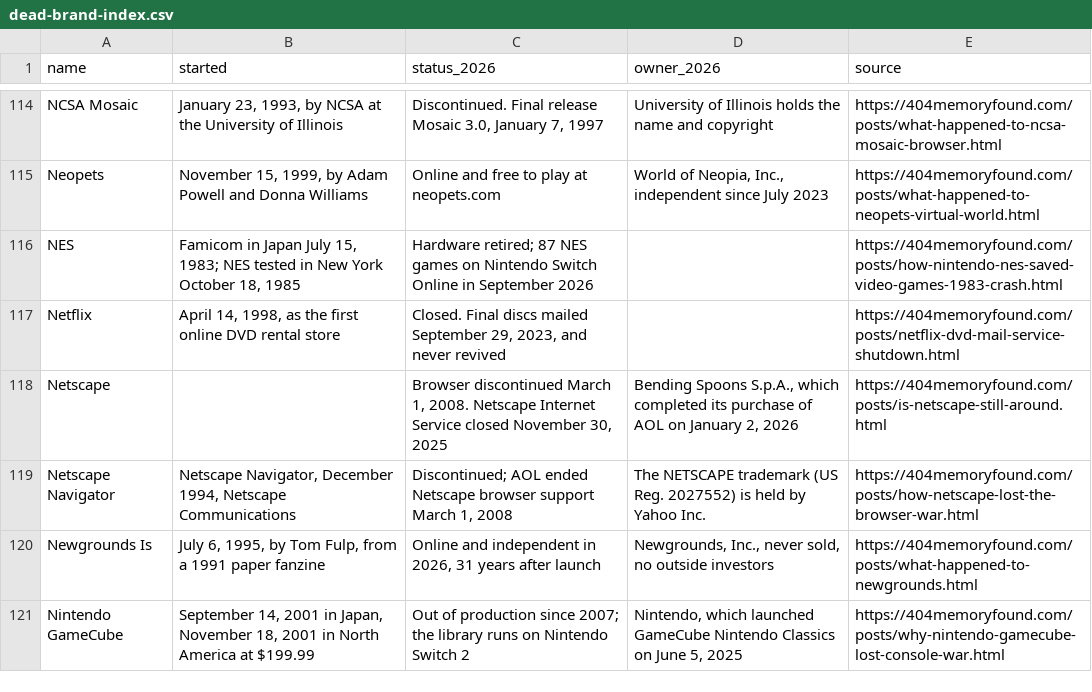
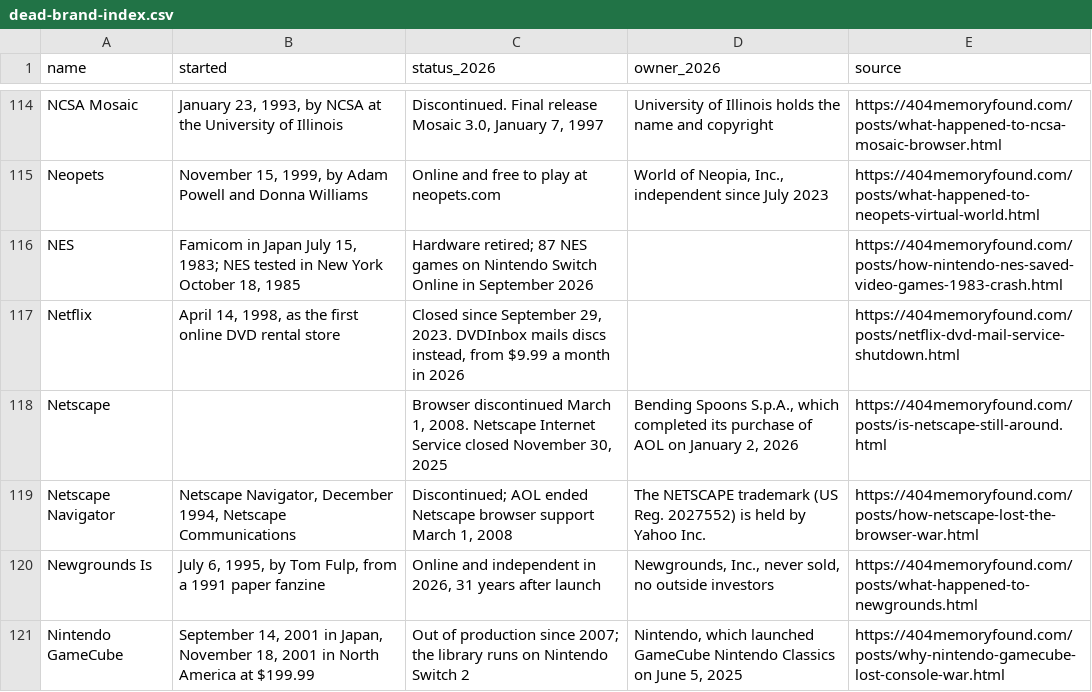
Before and after one commit to pnpaiva/404-memory-found, a CSV file: dead-brand-index.csv, drawn as a sheet; only a part is shown, gaps mark what is left out.

```diff
--- a/dead-brand-index.csv
+++ b/dead-brand-index.csv
@@ -116,3 +116,3 @@ Neopets,"November 15, 1999, by Adam Powell and Donna Williams",Online and free t
 NES,"Famicom in Japan July 15, 1983; NES tested in New York October 18, 1985",Hardware retired; 87 NES games on Nintendo Switch Online in September 2026,,https://404memoryfound.com/posts/how-nintendo-nes-saved-video-games-1983-crash.html
-Netflix,"April 14, 1998, as the first online DVD rental store","Closed. Final discs mailed September 29, 2023, and never revived",,https://404memoryfound.com/posts/netflix-dvd-mail-service-shutdown.html
+Netflix,"April 14, 1998, as the first online DVD rental store","Closed since September 29, 2023. DVDInbox mails discs instead, from $9.99 a month in 2026",,https://404memoryfound.com/posts/netflix-dvd-mail-service-shutdown.html
 Netscape,,"Browser discontinued March 1, 2008. Netscape Internet Service closed November 30, 2025","Bending Spoons S.p.A., which completed its purchase of AOL on January 2, 2026",https://404memoryfound.com/posts/is-netscape-still-around.html
```
Also changed, not shown: 6 other files.
